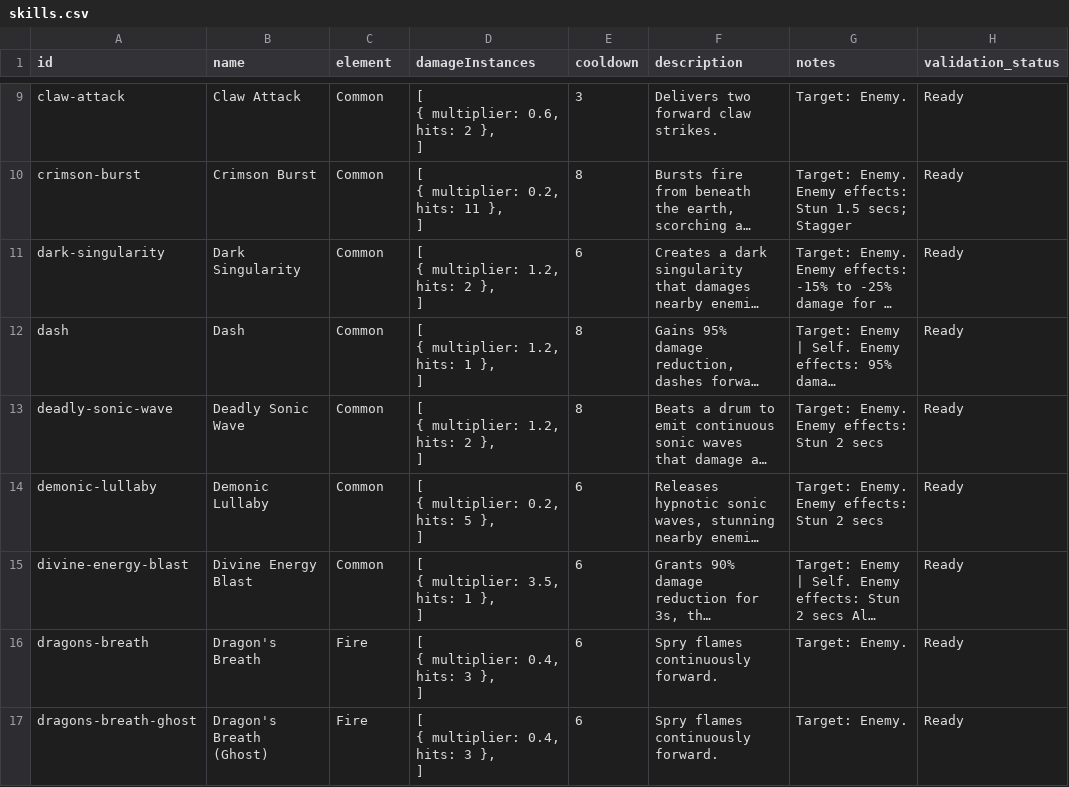
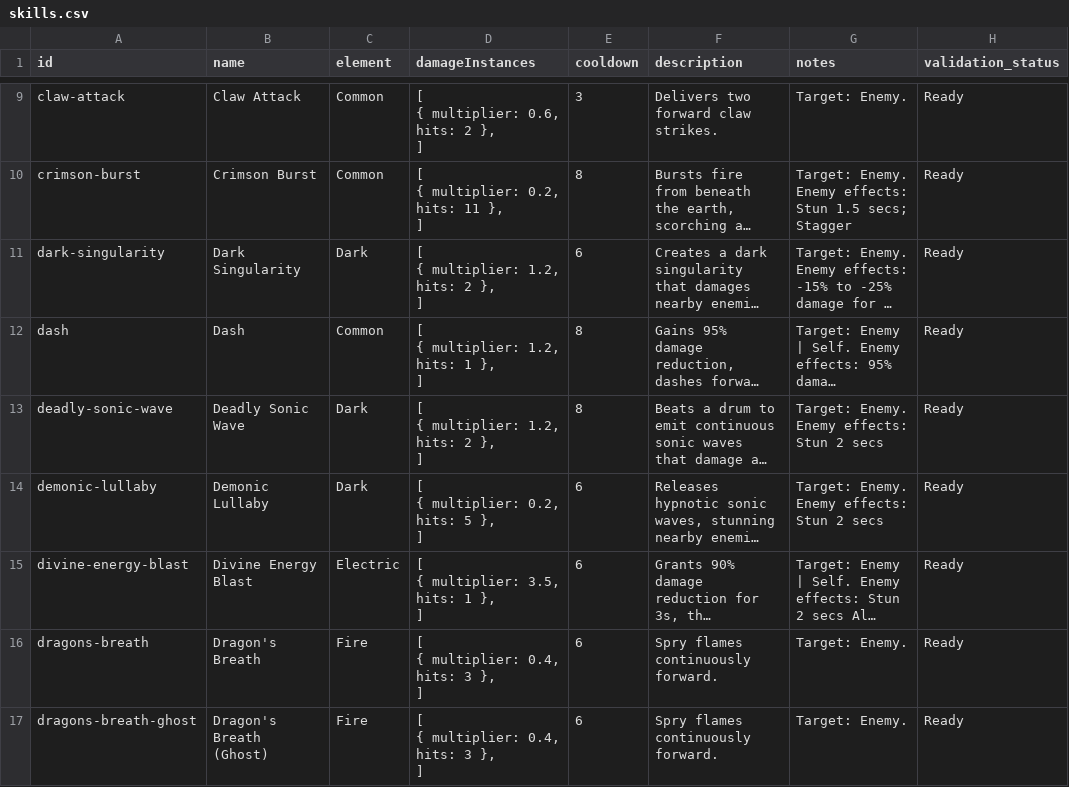
Before and after one commit to jjeastside/catch-a-monster-labs, a CSV file: app/data-source/skills.csv, drawn as a sheet; only a part is shown, gaps mark what is left out; long unchanged cells end in …; the diff covers the shown part only; the diff names each change by its address in the sheet, - before the commit and + after, or states it on an @@ line.

```diff
--- a/app/data-source/skills.csv
+++ b/app/data-source/skills.csv
-C11 (element): Common
+C11 (element): Dark
-C13:C14 (element): Common
+C13:C14 (element): Dark
-C15 (element): Common
+C15 (element): Electric
```
Also changed, not shown: 21 edited cells elsewhere in this file, app/data-source/monsters.csv, app/data-source/traits.csv, 21 other files.
